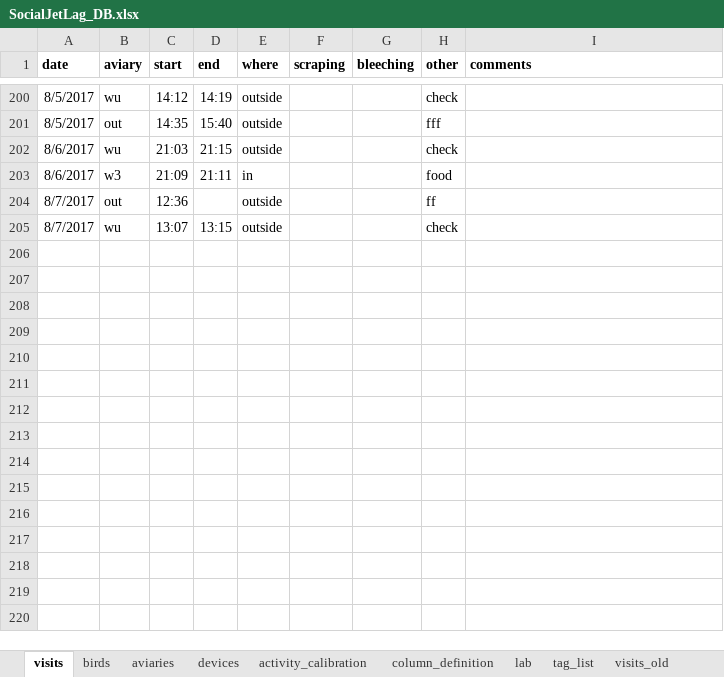
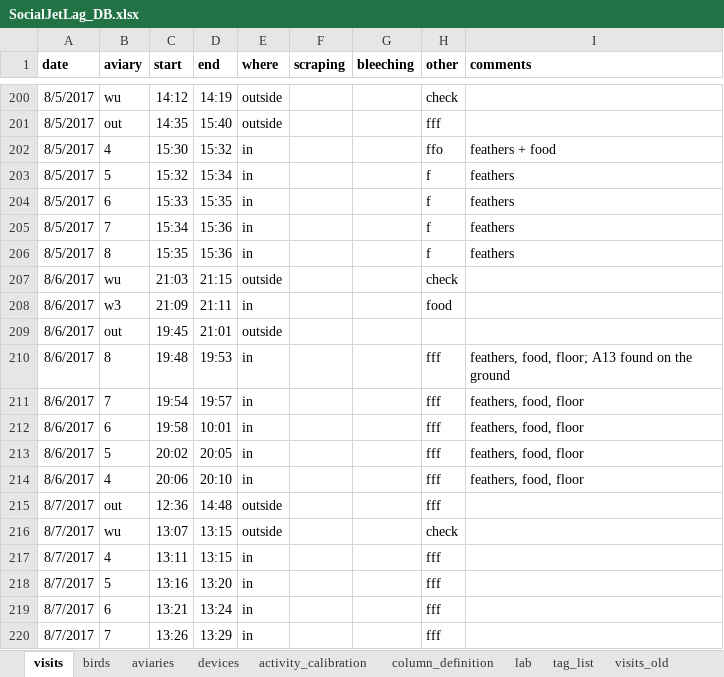
Before and after one commit to MartinBulla/SocialJetLag, an Excel workbook: Data/SocialJetLag_DB.xlsx, sheet visits, drawn as a sheet; only a part is shown, gaps mark what is left out; values as stored, in another font and other column widths than the file's, no borders; addresses are those after the commit; the diff covers the shown part only; the diff names each change by its address in the sheet, - before the commit and + after, or states it on an @@ line.

```diff
--- a/Data/SocialJetLag_DB.xlsx (sheet visits)
+++ b/Data/SocialJetLag_DB.xlsx (sheet visits)
+row 202: 8/5/2017 | 4 | 15:30 | 15:32 | in |  |  | ffo | feathers + food
+row 203: 8/5/2017 | 5 | 15:32 | 15:34 | in |  |  | f | feathers
+row 204: 8/5/2017 | 6 | 15:33 | 15:35 | in |  |  | f | feathers
+row 205: 8/5/2017 | 7 | 15:34 | 15:36 | in |  |  | f | feathers
+row 206: 8/5/2017 | 8 | 15:35 | 15:36 | in |  |  | f | feathers
+row 209: 8/6/2017 | out | 19:45 | 21:01 | outside
+row 210: 8/6/2017 | 8 | 19:48 | 19:53 | in |  |  | fff | feathers, food, floor; A13 found on the ground
+row 211: 8/6/2017 | 7 | 19:54 | 19:57 | in |  |  | fff | feathers, food, floor
+row 212: 8/6/2017 | 6 | 19:58 | 10:01 | in |  |  | fff | feathers, food, floor
+row 213: 8/6/2017 | 5 | 20:02 | 20:05 | in |  |  | fff | feathers, food, floor
+row 214: 8/6/2017 | 4 | 20:06 | 20:10 | in |  |  | fff | feathers, food, floor
-D215 (end): (empty)
+D215 (end): 14:48
-H215 (other): ff
+H215 (other): fff
+row 217: 8/7/2017 | 4 | 13:11 | 13:15 | in |  |  | fff
+row 218: 8/7/2017 | 5 | 13:16 | 13:20 | in |  |  | fff
+row 219: 8/7/2017 | 6 | 13:21 | 13:24 | in |  |  | fff
+row 220: 8/7/2017 | 7 | 13:26 | 13:29 | in |  |  | fff
```
Also changed, not shown: 84 added rows elsewhere in this sheet, sheet birds, sheet activity_calibration, sheet devices, other sheet tabs, hidden cells, 3 other files.
